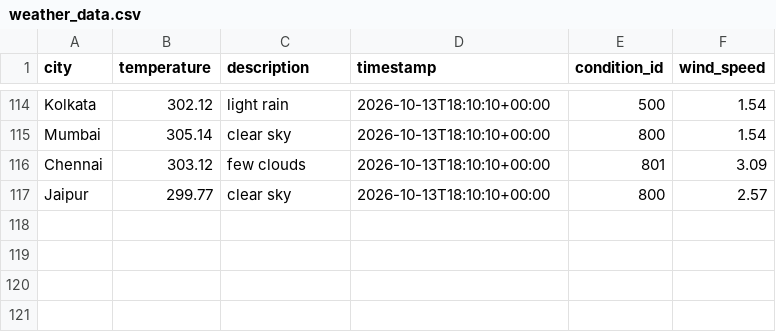
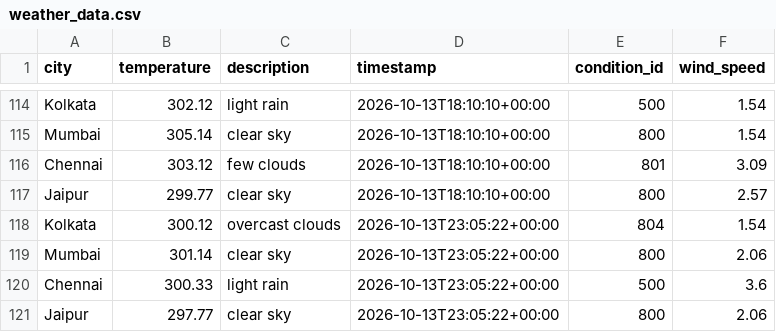
Before and after one commit to Niyanthri24/Weather-Data-Prediction, a CSV file: data/weather_data.csv, drawn as a sheet; only a part is shown, gaps mark what is left out; the diff names each change by its address in the sheet, - before the commit and + after, or states it on an @@ line.

```diff
--- a/data/weather_data.csv
+++ b/data/weather_data.csv
+row 118: Kolkata | 300.12 | overcast clouds | 2026-10-13T23:05:22+00:00 | 804 | 1.54
+row 119: Mumbai | 301.14 | clear sky | 2026-10-13T23:05:22+00:00 | 800 | 2.06
+row 120: Chennai | 300.33 | light rain | 2026-10-13T23:05:22+00:00 | 500 | 3.6
+row 121: Jaipur | 297.77 | clear sky | 2026-10-13T23:05:22+00:00 | 800 | 2.06
```
